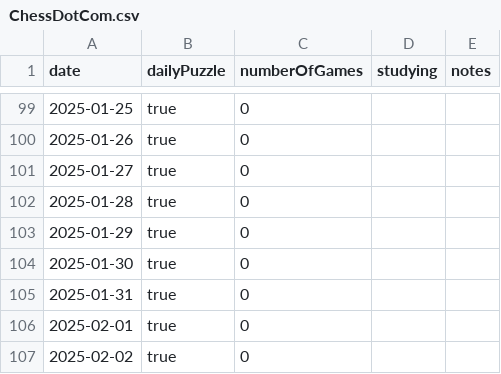
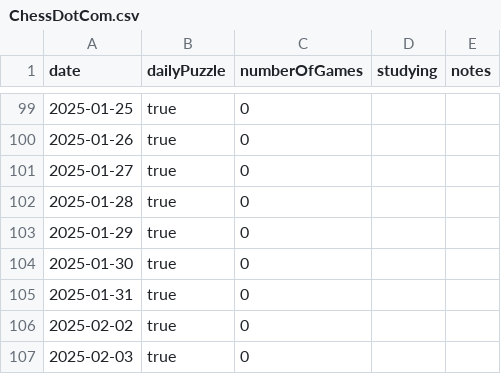
Before and after one commit to anthonywong555/anthonywong555.github.io, a CSV file: static/data/chess/ChessDotCom.csv, drawn as a sheet; only a part is shown, gaps mark what is left out; removed rows and columns are numbered as before the commit, all else as after; the diff names each change by its address in the sheet, - before the commit and + after, or states it on an @@ line.

```diff
--- a/static/data/chess/ChessDotCom.csv
+++ b/static/data/chess/ChessDotCom.csv
-row 106: 2025-02-01 | true | 0
+row 107: 2025-02-03 | true | 0
```
Also changed, not shown: static/data/puzzles/NYT.csv.
